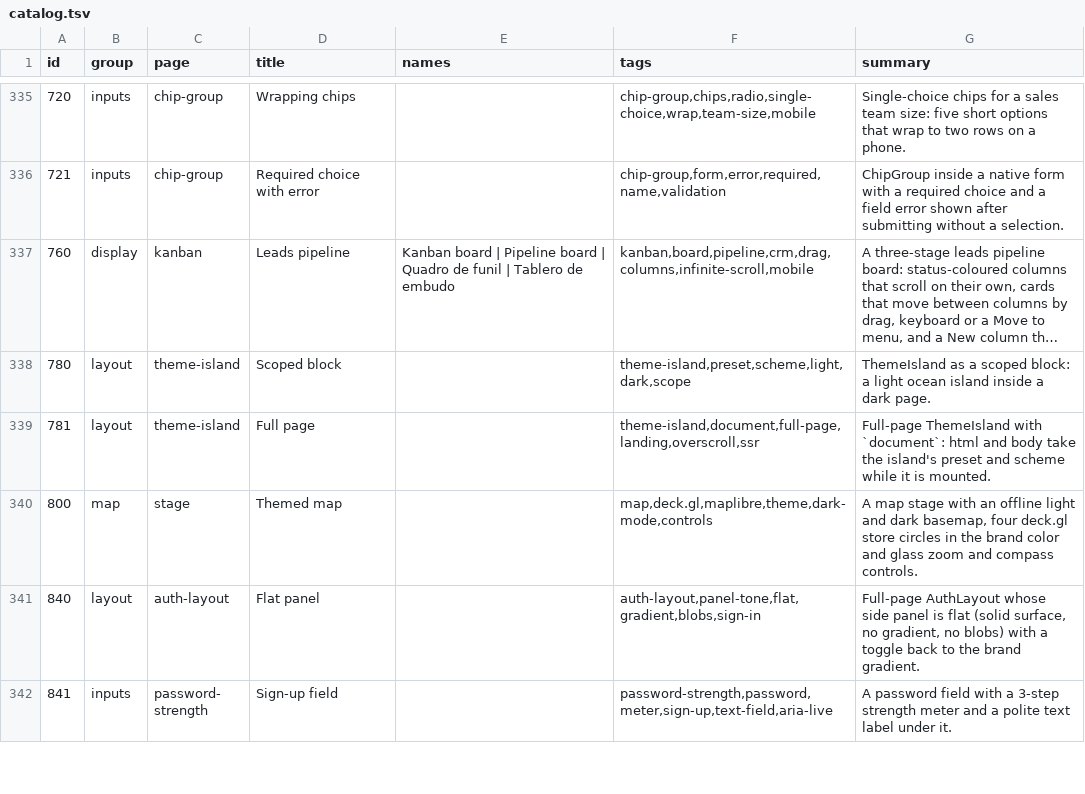
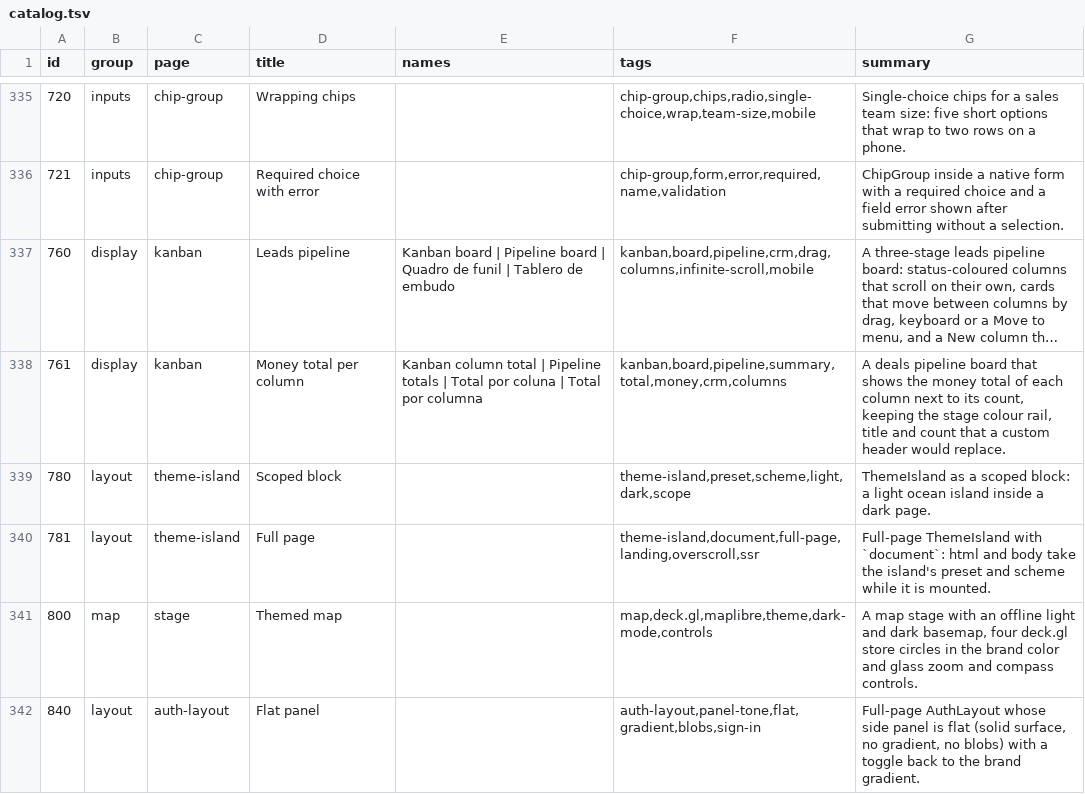
Before and after one commit to codeatlasdev/ui, a TSV file: site/public/api/v1/en/catalog.tsv, drawn as a sheet; only a part is shown, gaps mark what is left out; the shorter side is filled out with more unchanged rows; long unchanged cells end in …; the diff names each change by its address in the sheet, - before the commit and + after, or states it on an @@ line.

Commit message:
feat: kanban: per-column money total without losing the colour rail, title and count (header snippet replaces all three) (#498)
* chore: start #496

* feat(kanban): add per-column summary snippet next to the count

```diff
--- a/site/public/api/v1/en/catalog.tsv
+++ b/site/public/api/v1/en/catalog.tsv
+row 338: 761 | display | kanban | Money total per column | Kanban column total | Pipeline totals | Total por coluna | Total por columna | kanban,board,pipeline,summary,total,money,crm,columns | A deals pipeline board that shows the money total of each column next to its count, keeping the stage colour rail, title and count that a custom header would replace.
```
Also changed, not shown: 18 other files.
